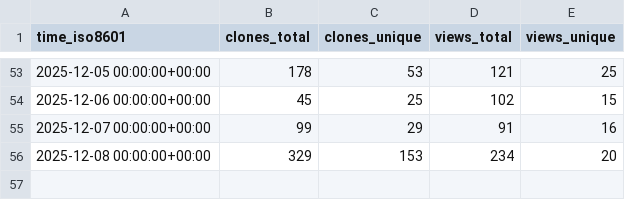
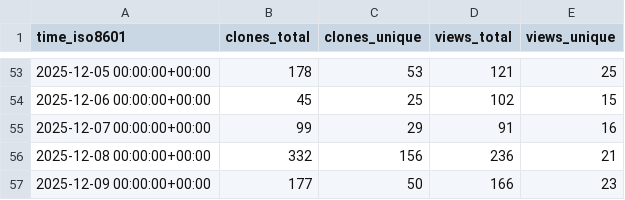
Before and after one commit to dhower-qc/udb-stats, a CSV file: riscv-software-src/riscv-unified-db/ghrs-data/views_clones_aggregate.csv, drawn as a sheet; only a part is shown, gaps mark what is left out.

```diff
--- a/riscv-software-src/riscv-unified-db/ghrs-data/views_clones_aggregate.csv
+++ b/riscv-software-src/riscv-unified-db/ghrs-data/views_clones_aggregate.csv
@@ -55,2 +55,3 @@ time_iso8601,clones_total,clones_unique,views_total,views_unique
 2025-12-07 00:00:00+00:00,99,29,91,16
-2025-12-08 00:00:00+00:00,329,153,234,20
+2025-12-08 00:00:00+00:00,332,156,236,21
+2025-12-09 00:00:00+00:00,177,50,166,23
```
Also changed, not shown: 1 other file.
